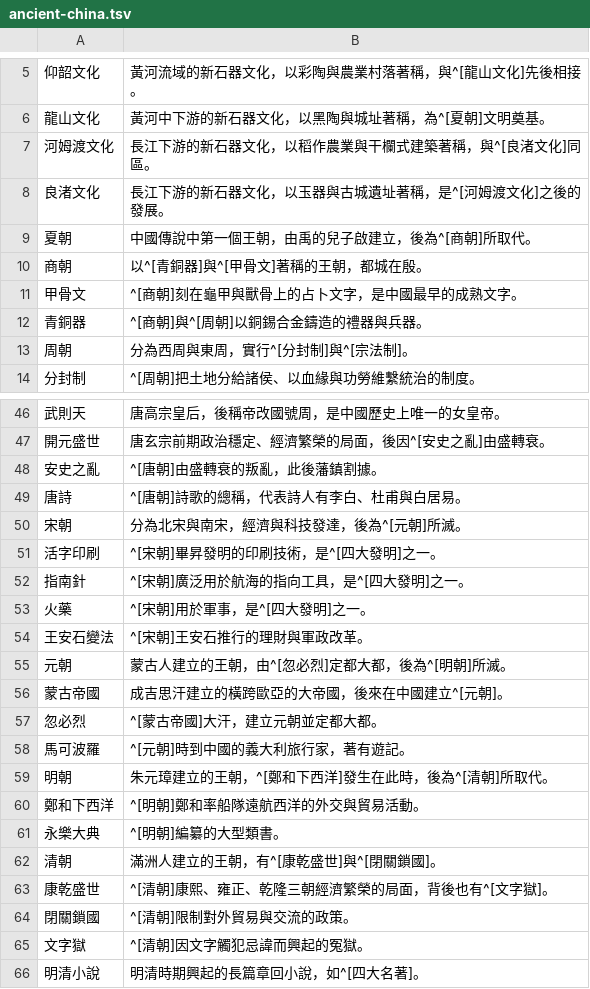
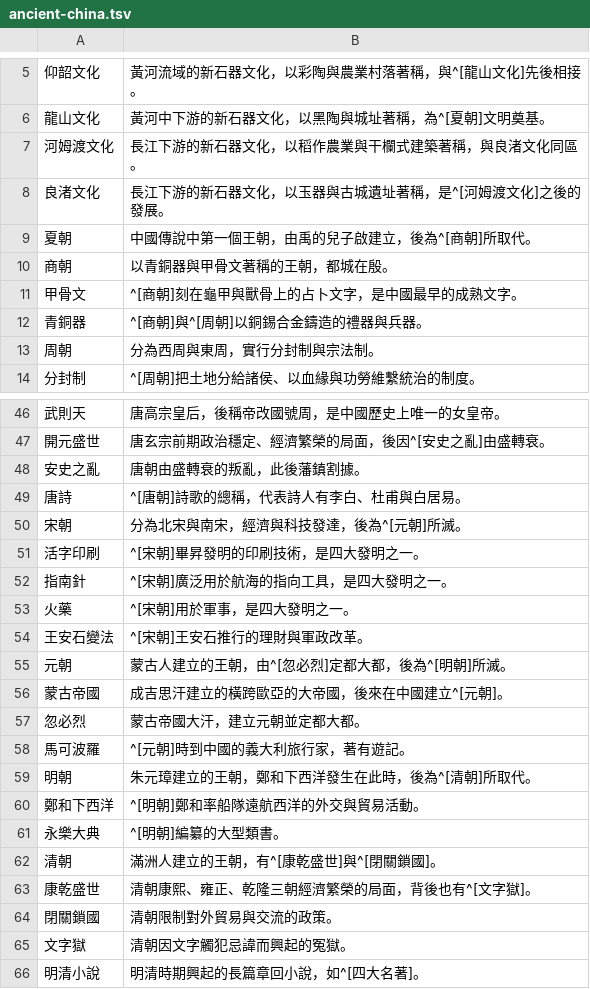
Before and after one commit to accelon/offtext, a TSV file: data/ancient-china.tsv, drawn as a sheet; only a part is shown, gaps mark what is left out; the diff covers the shown part only; the diff names each change by its address in the sheet, - before the commit and + after, or states it on an @@ line.

```diff
--- a/data/ancient-china.tsv
+++ b/data/ancient-china.tsv
-B7: 長江下游的新石器文化，以稻作農業與干欄式建築著稱，與^[良渚文化]同區。
+B7: 長江下游的新石器文化，以稻作農業與干欄式建築著稱，與良渚文化同區。
-B10: 以^[青銅器]與^[甲骨文]著稱的王朝，都城在殷。
+B10: 以青銅器與甲骨文著稱的王朝，都城在殷。
-B13: 分為西周與東周，實行^[分封制]與^[宗法制]。
+B13: 分為西周與東周，實行分封制與宗法制。
-B48: ^[唐朝]由盛轉衰的叛亂，此後藩鎮割據。
+B48: 唐朝由盛轉衰的叛亂，此後藩鎮割據。
-B51: ^[宋朝]畢昇發明的印刷技術，是^[四大發明]之一。
+B51: ^[宋朝]畢昇發明的印刷技術，是四大發明之一。
-B52: ^[宋朝]廣泛用於航海的指向工具，是^[四大發明]之一。
+B52: ^[宋朝]廣泛用於航海的指向工具，是四大發明之一。
-B53: ^[宋朝]用於軍事，是^[四大發明]之一。
+B53: ^[宋朝]用於軍事，是四大發明之一。
-B57: ^[蒙古帝國]大汗，建立元朝並定都大都。
+B57: 蒙古帝國大汗，建立元朝並定都大都。
-B59: 朱元璋建立的王朝，^[鄭和下西洋]發生在此時，後為^[清朝]所取代。
+B59: 朱元璋建立的王朝，鄭和下西洋發生在此時，後為^[清朝]所取代。
-B63: ^[清朝]康熙、雍正、乾隆三朝經濟繁榮的局面，背後也有^[文字獄]。
+B63: 清朝康熙、雍正、乾隆三朝經濟繁榮的局面，背後也有^[文字獄]。
-B64: ^[清朝]限制對外貿易與交流的政策。
+B64: 清朝限制對外貿易與交流的政策。
-B65: ^[清朝]因文字觸犯忌諱而興起的冤獄。
+B65: 清朝因文字觸犯忌諱而興起的冤獄。
```
Also changed, not shown: 13 edited cells elsewhere in this file, data/world-history.tsv, 7 other files.
